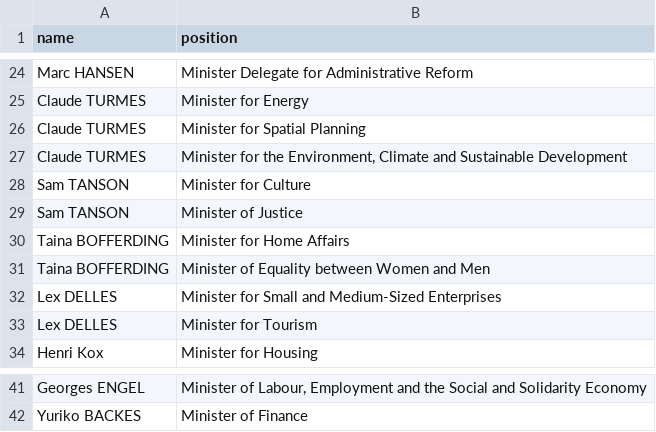
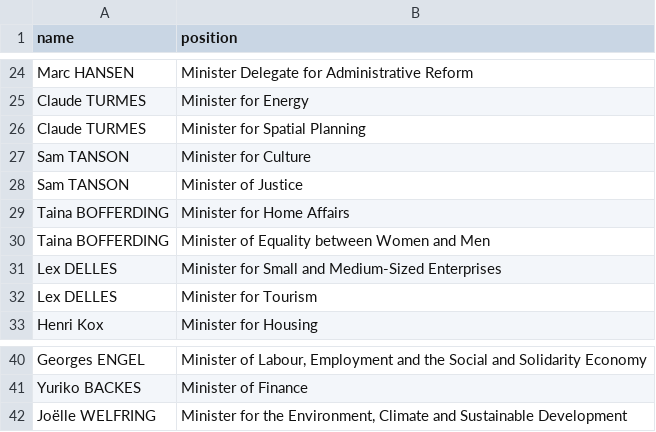
Before and after one commit to every-politician-scrapers/luxembourg-cabinet, a CSV file: sources/official/scraped.csv, drawn as a sheet; only a part is shown, gaps mark what is left out.

```diff
--- a/sources/official/scraped.csv
+++ b/sources/official/scraped.csv
@@ -26,3 +26,2 @@ Claude TURMES,Minister for Energy
 Claude TURMES,Minister for Spatial Planning
-Claude TURMES,"Minister for the Environment, Climate and Sustainable Development"
 Sam TANSON,Minister for Culture
@@ -42 +41,2 @@ Georges ENGEL,"Minister of Labour, Employment and the Social and Solidarity Econ
 Yuriko BACKES,Minister of Finance
+Joëlle WELFRING,"Minister for the Environment, Climate and Sustainable Development"
```
Also changed, not shown: sources/minister-justice/diff.csv, sources/minister-justice/wikidata.csv, 2 other files.
